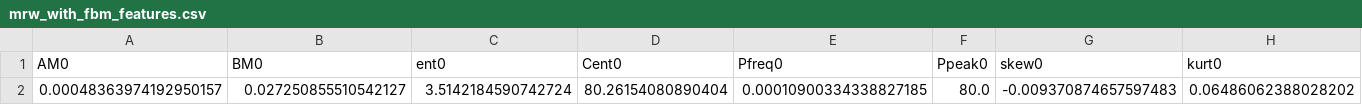
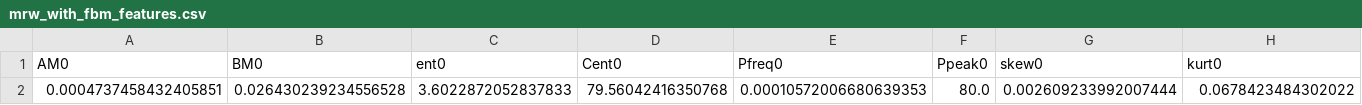
Before and after one commit to sbendimerad/mfa-internship, a CSV file: results/synthetic/mrw_with_fbm/EMD/features/mrw_with_fbm_features.csv, drawn as a sheet; only a part is shown; removed rows and columns are numbered as before the commit, all else as after; rows hold the shown columns only; the diff names each change by its address in the sheet, - before the commit and + after, or states it on an @@ line.

```diff
--- a/results/synthetic/mrw_with_fbm/EMD/features/mrw_with_fbm_features.csv
+++ b/results/synthetic/mrw_with_fbm/EMD/features/mrw_with_fbm_features.csv
-row 2: 0.00048363974192950157 | 0.027250855510542127 | 3.5142184590742724 | 80.26154080890404 | 0.00010900334338827185 | 80.0 | -0.009370874657597483 | 0.06486062388028202
+row 2: 0.0004737458432405851 | 0.026430239234556528 | 3.6022872052837833 | 79.56042416350768 | 0.00010572006680639353 | 80.0 | 0.002609233992007444 | 0.0678423484302022
```
Also changed, not shown: results/synthetic/mrw_modulated/EMD/features/mrw_modulated_features.csv, results/synthetic/mrw_modulated/VMD/features/mrw_modulated_features.csv, 15 other files.
